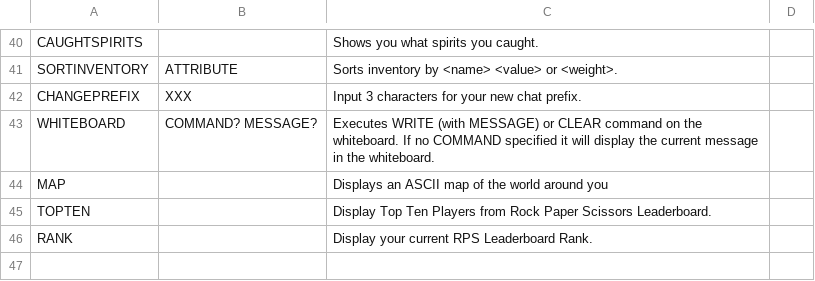
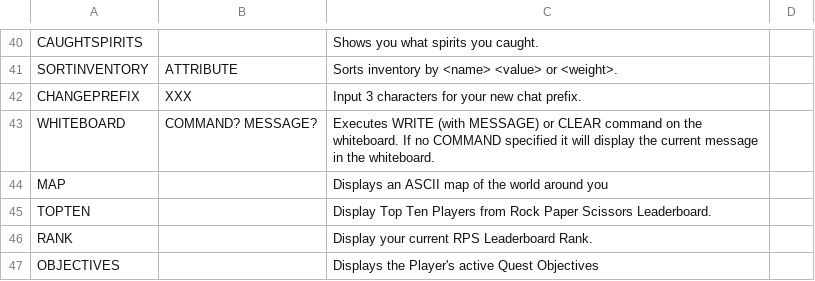
Before and after one commit to gildir/CS321-2018F-002, a CSV file: src/commands.csv, drawn as a sheet; only a part is shown, gaps mark what is left out.

Commit message:
Added Objective information command and quest reward information print statements displayed to the player (#182)

```diff
--- a/src/commands.csv
+++ b/src/commands.csv
@@ -46 +46,2 @@ TOPTEN,,Display Top Ten Players from Rock Paper Scissors Leaderboard.
 RANK,,Display your current RPS Leaderboard Rank.
+OBJECTIVES,,Displays the Player's active Quest Objectives
```
Also changed, not shown: 8 other files.
